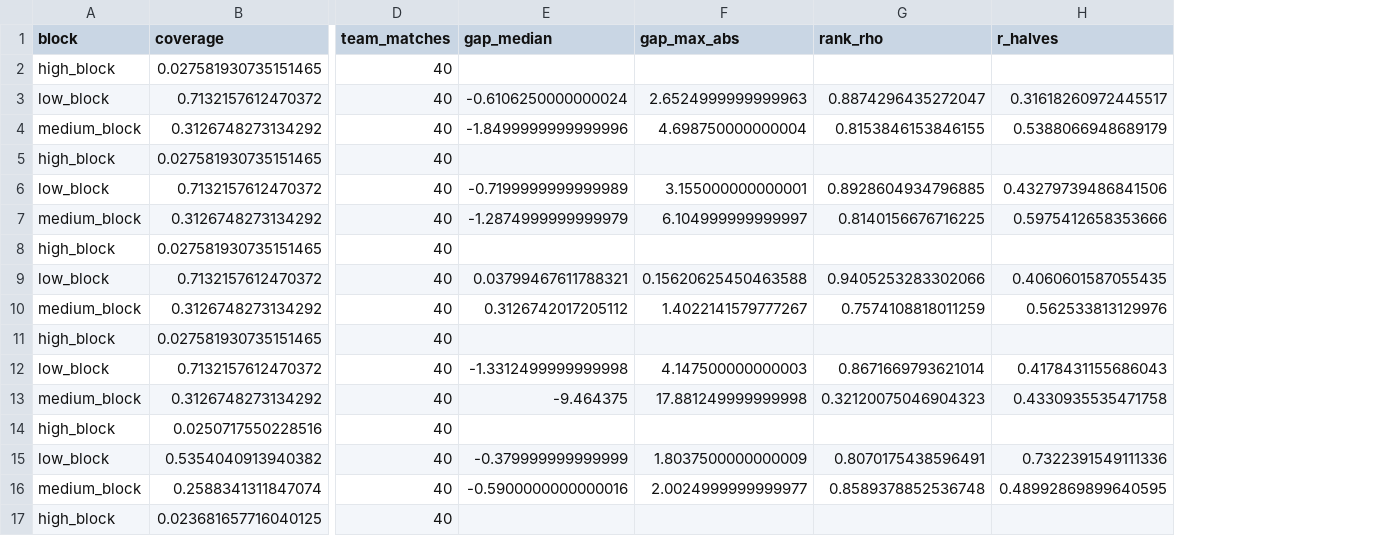
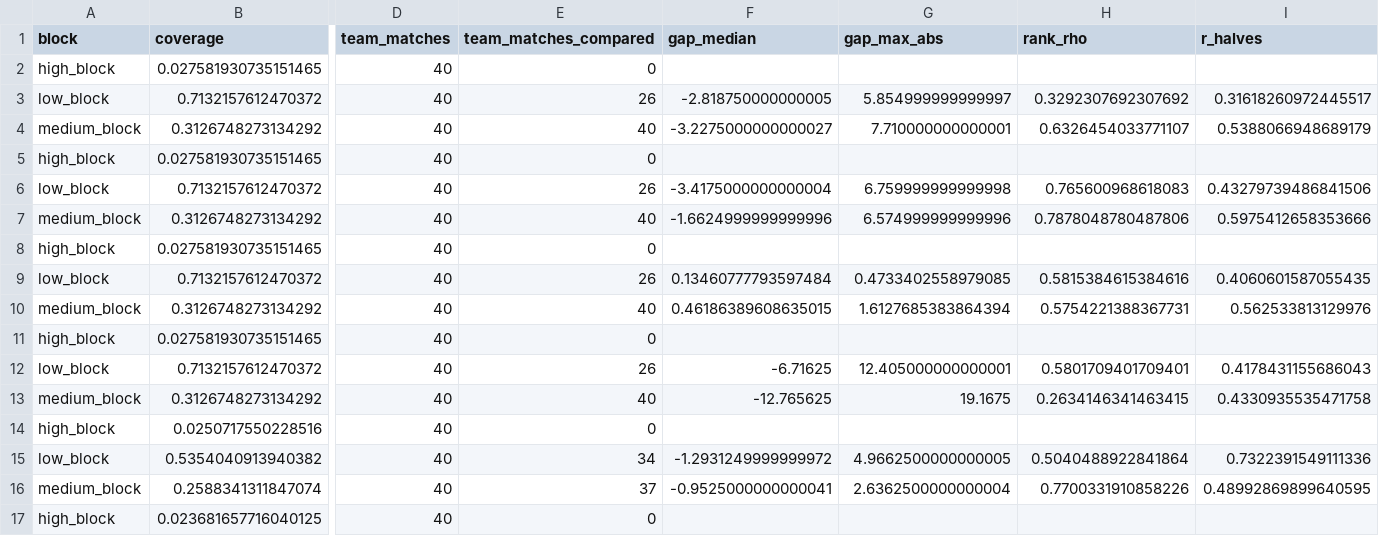
Before and after one commit to nowayfootball/backline, a CSV file: backline/trust_table.csv, drawn as a sheet; only a part is shown, gaps mark what is left out; addresses are those after the commit; the diff covers the shown part only; the diff names each change by its address in the sheet, - before the commit and + after, or states it on an @@ line.

```diff
--- a/backline/trust_table.csv
+++ b/backline/trust_table.csv
+column E (team_matches_compared), rows 2-17: 0 | 26 | 40 | 0 | 26 | 40 | 0 | 26 | 40 | 0 | 26 | 40 | 0 | 34 | 37 | 0
-F3 (gap_median): -0.6106250000000024
+F3 (gap_median): -2.818750000000005
-G3 (gap_max_abs): 2.6524999999999963
+G3 (gap_max_abs): 5.854999999999997
-H3 (rank_rho): 0.8874296435272047
+H3 (rank_rho): 0.3292307692307692
-F4 (gap_median): -1.8499999999999996
+F4 (gap_median): -3.2275000000000027
-G4 (gap_max_abs): 4.698750000000004
+G4 (gap_max_abs): 7.710000000000001
-H4 (rank_rho): 0.8153846153846155
+H4 (rank_rho): 0.6326454033771107
-F6 (gap_median): -0.7199999999999989
+F6 (gap_median): -3.4175000000000004
-G6 (gap_max_abs): 3.155000000000001
+G6 (gap_max_abs): 6.759999999999998
-H6 (rank_rho): 0.8928604934796885
+H6 (rank_rho): 0.765600968618083
-F7 (gap_median): -1.2874999999999979
+F7 (gap_median): -1.6624999999999996
-G7 (gap_max_abs): 6.104999999999997
+G7 (gap_max_abs): 6.574999999999996
-H7 (rank_rho): 0.8140156676716225
+H7 (rank_rho): 0.7878048780487806
-F9 (gap_median): 0.03799467611788321
+F9 (gap_median): 0.13460777793597484
-G9 (gap_max_abs): 0.15620625450463588
+G9 (gap_max_abs): 0.4733402558979085
-H9 (rank_rho): 0.9405253283302066
+H9 (rank_rho): 0.5815384615384616
-F10 (gap_median): 0.3126742017205112
+F10 (gap_median): 0.46186389608635015
-G10 (gap_max_abs): 1.4022141579777267
+G10 (gap_max_abs): 1.6127685383864394
-H10 (rank_rho): 0.7574108818011259
+H10 (rank_rho): 0.5754221388367731
-F12 (gap_median): -1.3312499999999998
+F12 (gap_median): -6.71625
-G12 (gap_max_abs): 4.147500000000003
+G12 (gap_max_abs): 12.405000000000001
-H12 (rank_rho): 0.8671669793621014
+H12 (rank_rho): 0.5801709401709401
-F13 (gap_median): -9.464375
+F13 (gap_median): -12.765625
-G13 (gap_max_abs): 17.881249999999998
+G13 (gap_max_abs): 19.1675
-H13 (rank_rho): 0.32120075046904323
+H13 (rank_rho): 0.2634146341463415
-F15 (gap_median): -0.379999999999999
+F15 (gap_median): -1.2931249999999972
-G15 (gap_max_abs): 1.8037500000000009
+G15 (gap_max_abs): 4.9662500000000005
-H15 (rank_rho): 0.8070175438596491
+H15 (rank_rho): 0.5040488922841864
-F16 (gap_median): -0.5900000000000016
+F16 (gap_median): -0.9525000000000041
-G16 (gap_max_abs): 2.0024999999999977
+G16 (gap_max_abs): 2.6362500000000004
-H16 (rank_rho): 0.8589378852536748
+H16 (rank_rho): 0.7700331910858226
```
Also changed, not shown: 12 edited cells elsewhere in this file, 5 other files.
